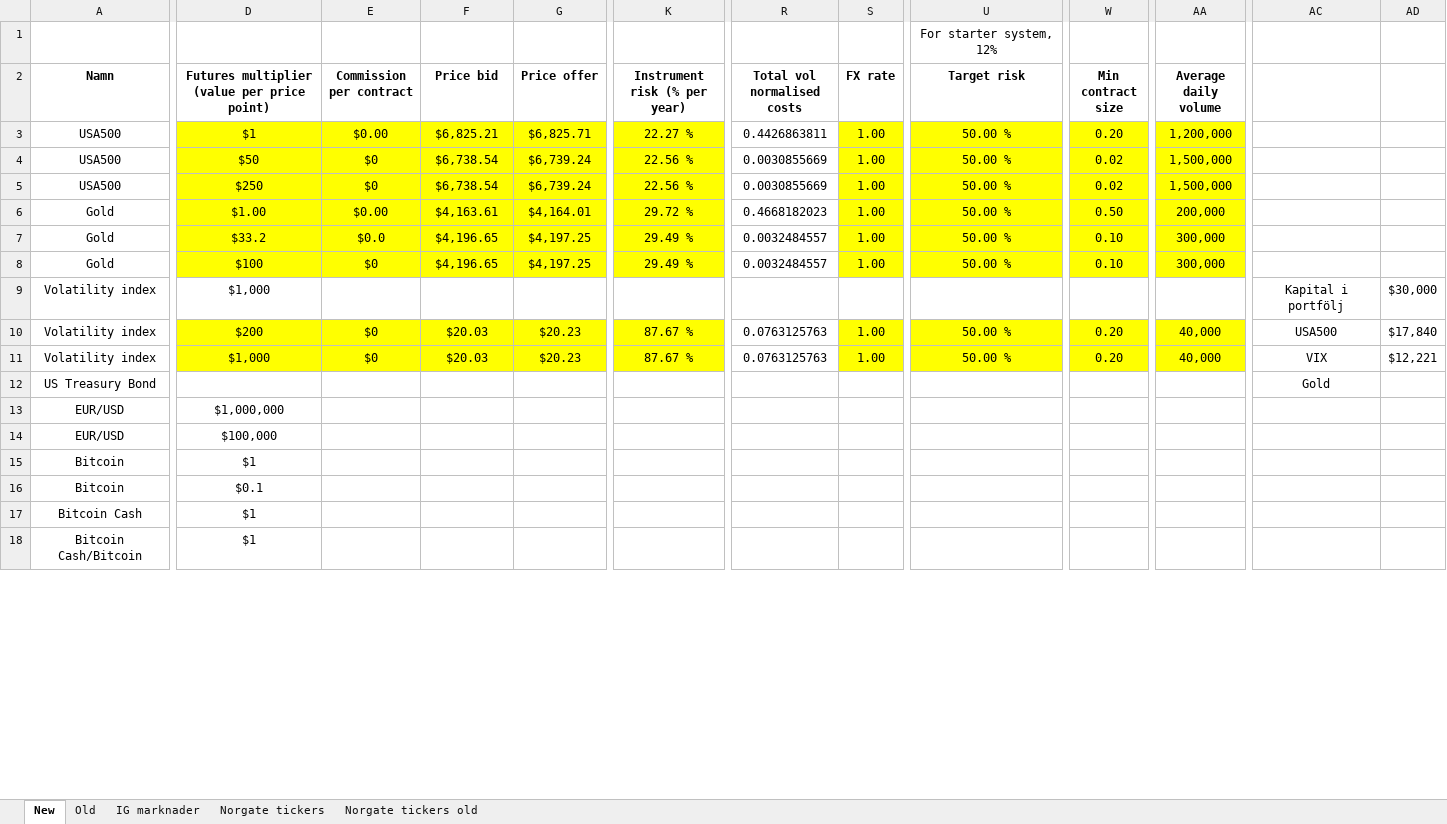
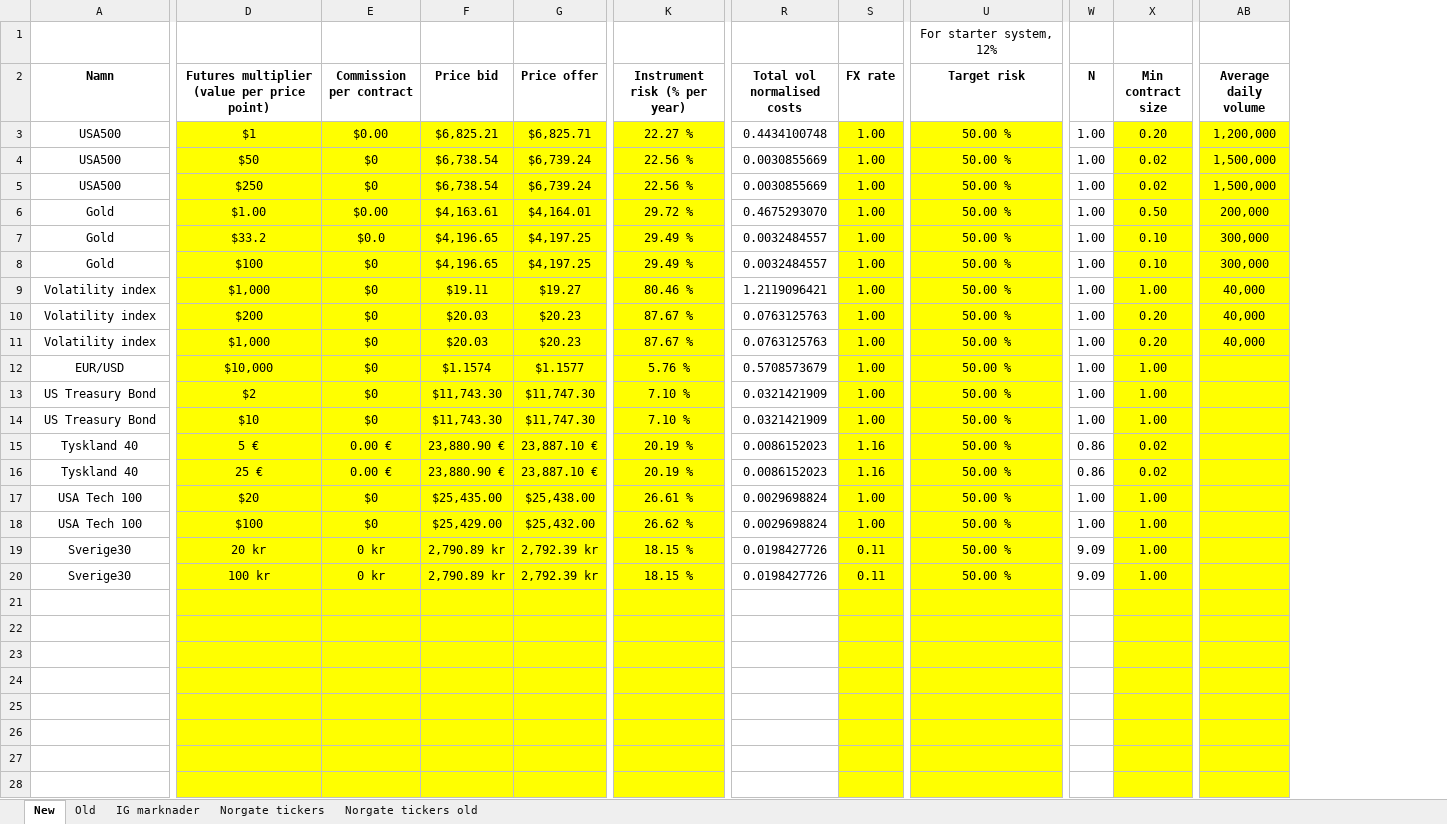
Before and after one commit to JonathanJonsson-dev/trading-ig, an Excel workbook: manuell_berakning_minimum_kapital.xlsx, sheet New, drawn as a sheet; only a part is shown, gaps mark what is left out; values as stored, in another font and other column widths than the file's, no borders; removed rows and columns are numbered as before the commit, all else as after; rows hold the shown columns only; the diff covers the shown part only; the diff names each change by its address in the sheet, - before the commit and + after, or states it on an @@ line.

Commit message:
Uppdaterade excellista

```diff
--- a/manuell_berakning_minimum_kapital.xlsx (sheet New)
+++ b/manuell_berakning_minimum_kapital.xlsx (sheet New)
+column W (N), rows 3-8: all 1.00; rows 10-11: 1.00 | 1.00
-column AC, rows 10-12: USA500 | VIX | Gold
-column AD, rows 10-11: $17,840 | $12,221
-R3 (Total vol normalised costs): 0.4426863811
+R3 (Total vol normalised costs): 0.4434100748
-R6 (Total vol normalised costs): 0.4668182023
+R6 (Total vol normalised costs): 0.4675293070
-row 9: Volatility index | $1,000 |  |  |  |  |  |  |  |  |  | Kapital i portfölj | $30,000
+row 9: Volatility index | $1,000 | $0 | $19.11 | $19.27 | 80.46 % | 1.2119096421 | 1.00 | 50.00 % | 1.00 | 1.00 | 40,000
+row 12: EUR/USD | $10,000 | $0 | $1.1574 | $1.1577 | 5.76 % | 0.5708573679 | 1.00 | 50.00 % | 1.00 | 1.00
+row 13: US Treasury Bond | $2 | $0 | $11,743.30 | $11,747.30 | 7.10 % | 0.0321421909 | 1.00 | 50.00 % | 1.00 | 1.00
+row 14: US Treasury Bond | $10 | $0 | $11,743.30 | $11,747.30 | 7.10 % | 0.0321421909 | 1.00 | 50.00 % | 1.00 | 1.00
+row 15: Tyskland 40 | 5 € | 0.00 € | 23,880.90 € | 23,887.10 € | 20.19 % | 0.0086152023 | 1.16 | 50.00 % | 0.86 | 0.02
+row 16: Tyskland 40 | 25 € | 0.00 € | 23,880.90 € | 23,887.10 € | 20.19 % | 0.0086152023 | 1.16 | 50.00 % | 0.86 | 0.02
+row 17: USA Tech 100 | $20 | $0 | $25,435.00 | $25,438.00 | 26.61 % | 0.0029698824 | 1.00 | 50.00 % | 1.00 | 1.00
+row 18: USA Tech 100 | $100 | $0 | $25,429.00 | $25,432.00 | 26.62 % | 0.0029698824 | 1.00 | 50.00 % | 1.00 | 1.00
+row 19: Sverige30 | 20 kr | 0 kr | 2,790.89 kr | 2,792.39 kr | 18.15 % | 0.0198427726 | 0.11 | 50.00 % | 9.09 | 1.00
+row 20: Sverige30 | 100 kr | 0 kr | 2,790.89 kr | 2,792.39 kr | 18.15 % | 0.0198427726 | 0.11 | 50.00 % | 9.09 | 1.00
-row 21: US Treasury Bond |  |  |  |  |  |  |  |  |  |  | Gold
+row 21: (empty)
-D21:G27 fill: none
+D21:G27 fill: #FFFF00
-K21:K27 fill: none
+K21:K27 fill: #FFFF00
-S21:S27 fill: none
+S21:S27 fill: #FFFF00
-U21:U27 fill: none
+U21:U27 fill: #FFFF00
-X21:X27 fill: none
+X21:X27 fill: #FFFF00
-AB21:AB27 fill: none
+AB21:AB27 fill: #FFFF00
-row 22: EUR/USD | $1,000,000
+row 22: (empty)
-row 23: EUR/USD | $100,000
+row 23: (empty)
-row 24: Bitcoin | $1
+row 24: (empty)
-row 25: Bitcoin | $0.1
+row 25: (empty)
-row 26: Bitcoin Cash | $1
+row 26: (empty)
-row 27: Bitcoin Cash/Bitcoin | $1
+row 27: (empty)
+row 28: (empty)
```
Also changed, not shown: 11 added rows and cell formats elsewhere in this sheet, formulas that keep their value.
